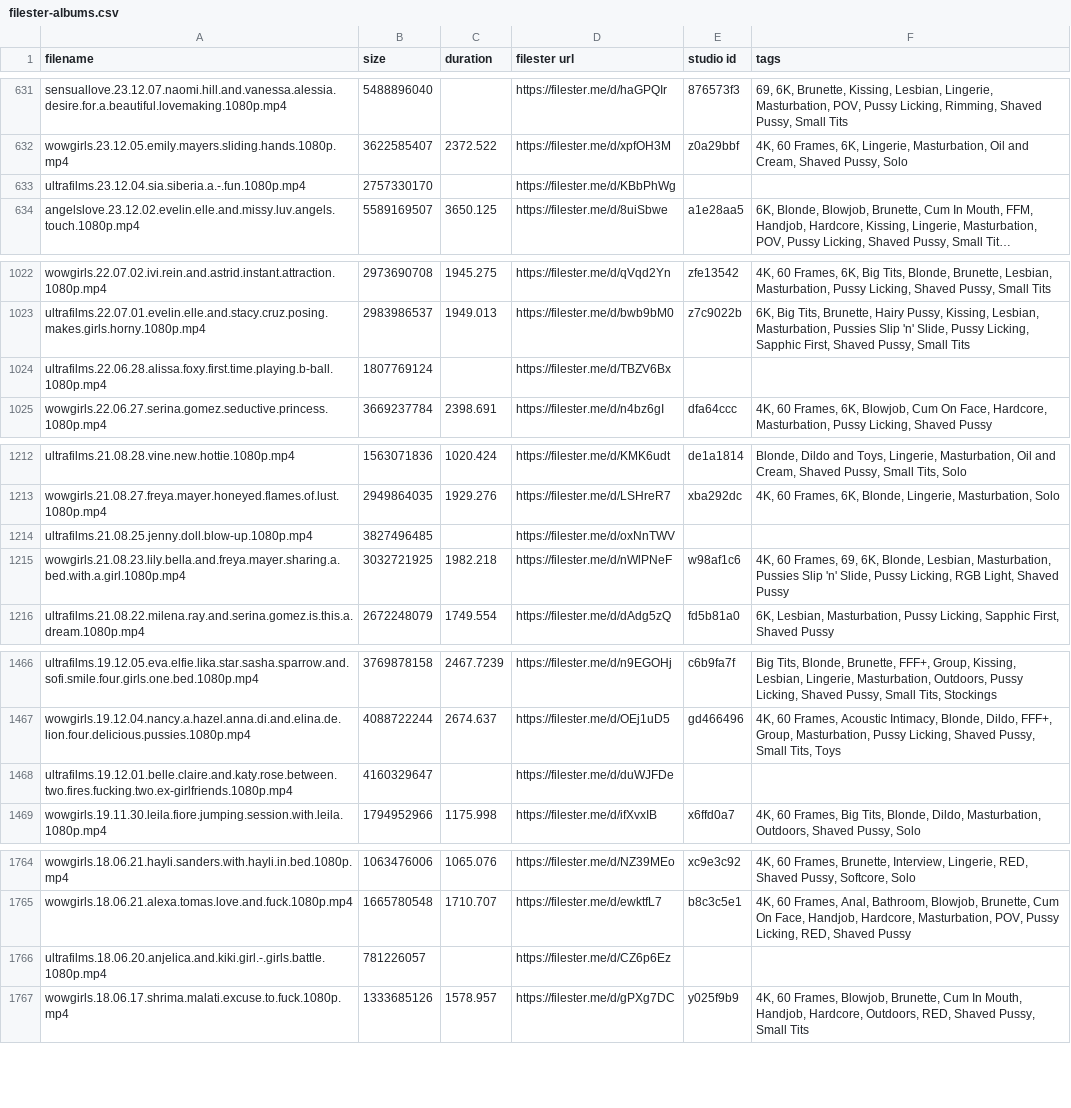
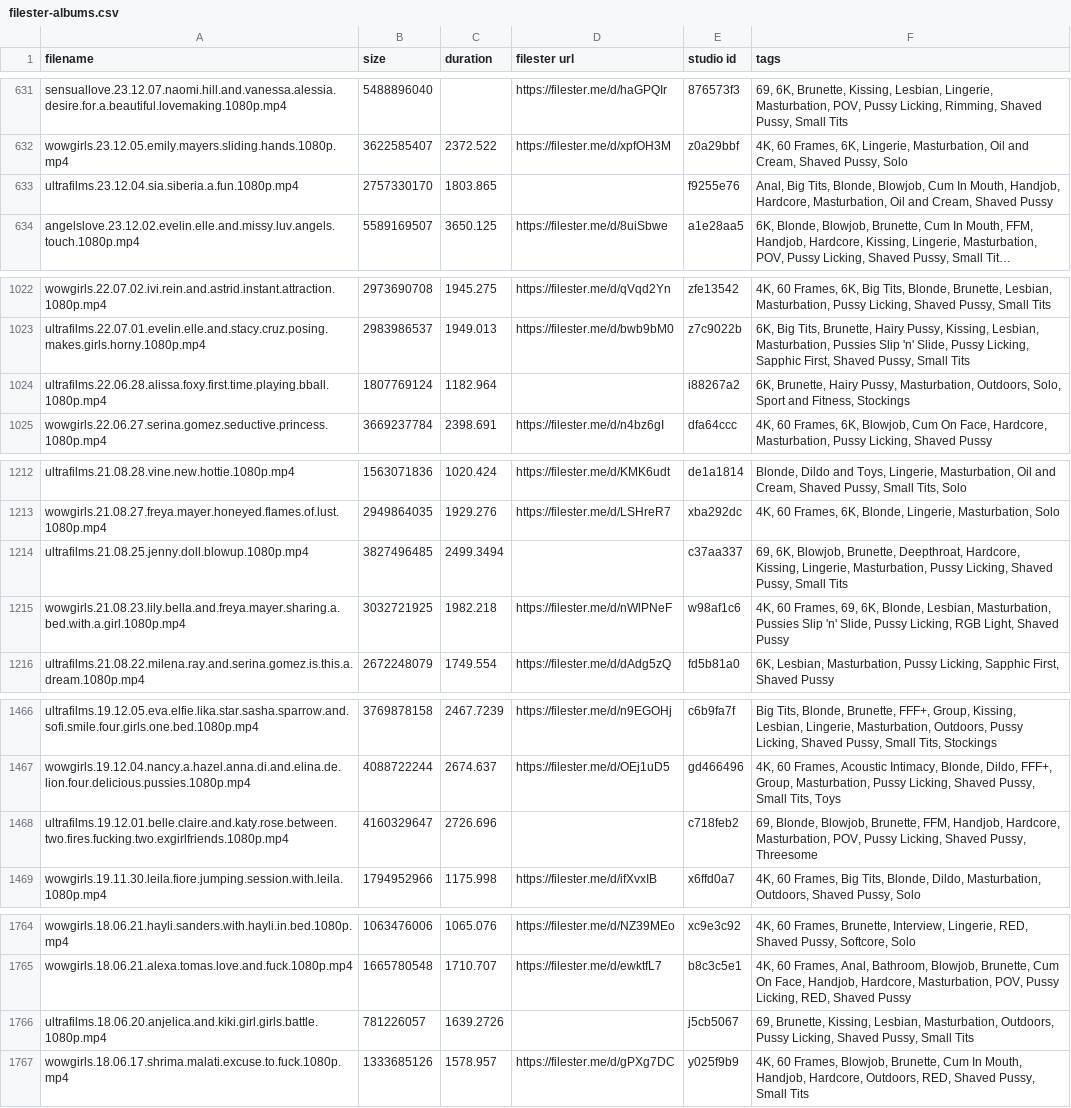
Before and after one commit to hyper440/wow, a CSV file: filester-albums.csv, drawn as a sheet; only a part is shown, gaps mark what is left out; long unchanged cells end in …; removed rows and columns are numbered as before the commit, all else as after; the diff names each change by its address in the sheet, - before the commit and + after, or states it on an @@ line.

Commit message:
Update filester-albums.csv

```diff
--- a/filester-albums.csv
+++ b/filester-albums.csv
-row 633: ultrafilms.23.12.04.sia.siberia.a.-.fun.1080p.mp4 | 2757330170 |  | https://filester.me/d/KBbPhWg
+row 633: ultrafilms.23.12.04.sia.siberia.a.fun.1080p.mp4 | 2757330170 | 1803.865 |  | f9255e76 | Anal, Big Tits, Blonde, Blowjob, Cum In Mouth, Handjob, Hardcore, Masturbation, Oil and Cream, Shaved Pussy
-row 1024: ultrafilms.22.06.28.alissa.foxy.first.time.playing.b-ball.1080p.mp4 | 1807769124 |  | https://filester.me/d/TBZV6Bx
+row 1024: ultrafilms.22.06.28.alissa.foxy.first.time.playing.bball.1080p.mp4 | 1807769124 | 1182.964 |  | i88267a2 | 6K, Brunette, Hairy Pussy, Masturbation, Outdoors, Solo, Sport and Fitness, Stockings
-row 1214: ultrafilms.21.08.25.jenny.doll.blow-up.1080p.mp4 | 3827496485 |  | https://filester.me/d/oxNnTWV
+row 1214: ultrafilms.21.08.25.jenny.doll.blowup.1080p.mp4 | 3827496485 | 2499.3494 |  | c37aa337 | 69, 6K, Blowjob, Brunette, Deepthroat, Hardcore, Kissing, Lingerie, Masturbation, Pussy Licking, Shaved Pussy, Small Tits
-row 1468: ultrafilms.19.12.01.belle.claire.and.katy.rose.between.two.fires.fucking.two.ex-girlfriends.1080p.mp4 | 4160329647 |  | https://filester.me/d/duWJFDe
+row 1468: ultrafilms.19.12.01.belle.claire.and.katy.rose.between.two.fires.fucking.two.exgirlfriends.1080p.mp4 | 4160329647 | 2726.696 |  | c718feb2 | 69, Blonde, Blowjob, Brunette, FFM, Handjob, Hardcore, Masturbation, POV, Pussy Licking, Shaved Pussy, Threesome
-row 1766: ultrafilms.18.06.20.anjelica.and.kiki.girl.-.girls.battle.1080p.mp4 | 781226057 |  | https://filester.me/d/CZ6p6Ez
+row 1766: ultrafilms.18.06.20.anjelica.and.kiki.girl.girls.battle.1080p.mp4 | 781226057 | 1639.2726 |  | j5cb5067 | 69, Brunette, Kissing, Lesbian, Masturbation, Outdoors, Pussy Licking, Shaved Pussy, Small Tits
```
